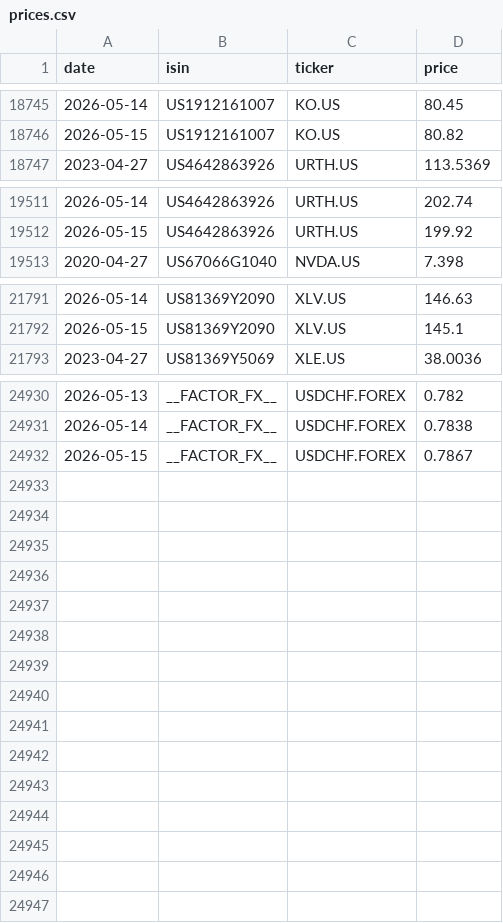
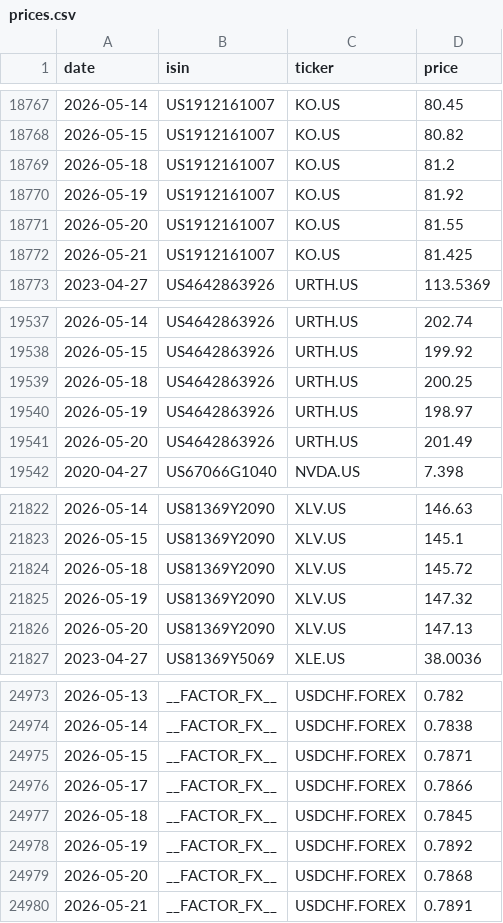
Before and after one commit to sanyalelizabet/structured-products-analytics, a CSV file: data/prices.csv, drawn as a sheet; only a part is shown, gaps mark what is left out; the diff covers the shown part only.

Commit message:
portfolio user entry

```diff
--- a/data/prices.csv
+++ b/data/prices.csv
@@ -18746,2 +18768,6 @@ date,isin,ticker,price
 2026-05-15,US1912161007,KO.US,80.82
+2026-05-18,US1912161007,KO.US,81.2
+2026-05-19,US1912161007,KO.US,81.92
+2026-05-20,US1912161007,KO.US,81.55
+2026-05-21,US1912161007,KO.US,81.425
 2023-04-27,US4642863926,URTH.US,113.5369
@@ -19512,2 +19538,5 @@ date,isin,ticker,price
 2026-05-15,US4642863926,URTH.US,199.92
+2026-05-18,US4642863926,URTH.US,200.25
+2026-05-19,US4642863926,URTH.US,198.97
+2026-05-20,US4642863926,URTH.US,201.49
 2020-04-27,US67066G1040,NVDA.US,7.398
@@ -21792,2 +21823,5 @@ date,isin,ticker,price
 2026-05-15,US81369Y2090,XLV.US,145.1
+2026-05-18,US81369Y2090,XLV.US,145.72
+2026-05-19,US81369Y2090,XLV.US,147.32
+2026-05-20,US81369Y2090,XLV.US,147.13
 2023-04-27,US81369Y5069,XLE.US,38.0036
@@ -24931,2 +24974,7 @@ date,isin,ticker,price
 2026-05-14,__FACTOR_FX__,USDCHF.FOREX,0.7838
-2026-05-15,__FACTOR_FX__,USDCHF.FOREX,0.7867
+2026-05-15,__FACTOR_FX__,USDCHF.FOREX,0.7871
+2026-05-17,__FACTOR_FX__,USDCHF.FOREX,0.7866
+2026-05-18,__FACTOR_FX__,USDCHF.FOREX,0.7845
+2026-05-19,__FACTOR_FX__,USDCHF.FOREX,0.7892
+2026-05-20,__FACTOR_FX__,USDCHF.FOREX,0.7868
+2026-05-21,__FACTOR_FX__,USDCHF.FOREX,0.7891
```
Also changed, not shown: 33 added rows elsewhere in this file, data/risk_free_rates.csv, 22 other files.
